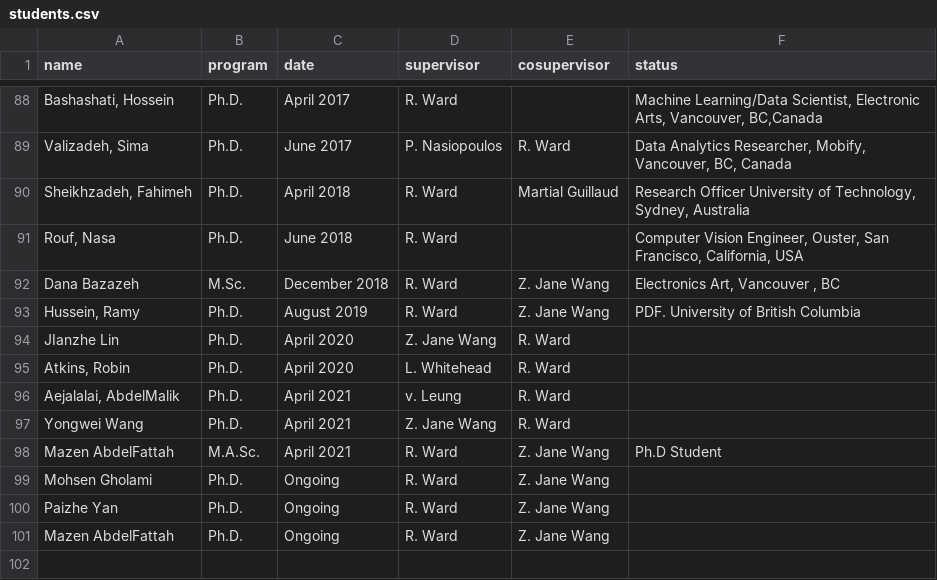
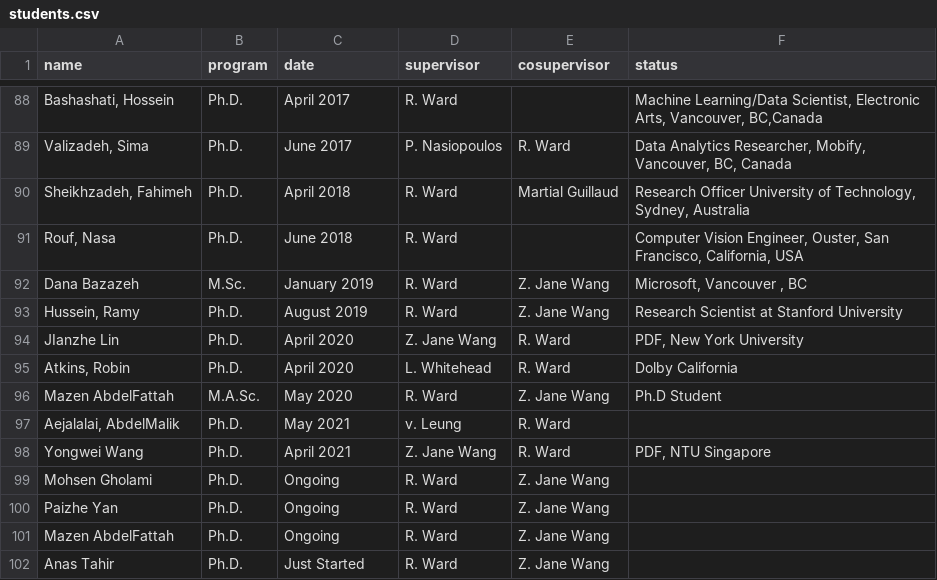
Before and after one commit to aleereza/academic-portfolio, a CSV file: website/src/data/students.csv, drawn as a sheet; only a part is shown, gaps mark what is left out; removed rows and columns are numbered as before the commit, all else as after; the diff names each change by its address in the sheet, - before the commit and + after, or states it on an @@ line.

Commit message:
minor changes, new CV, new Students

```diff
--- a/website/src/data/students.csv
+++ b/website/src/data/students.csv
-C92 (date): December 2018
+C92 (date): January 2019
-F92 (status): Electronics Art, Vancouver , BC
+F92 (status): Microsoft, Vancouver , BC
-F93 (status): PDF. University of British Columbia
+F93 (status): Research Scientist at Stanford University
-F94 (status): (empty)
+F94 (status): PDF, New York University
-F95 (status): (empty)
+F95 (status): Dolby California
+row 96: Mazen AbdelFattah | M.A.Sc. | May 2020 | R. Ward | Z. Jane Wang | Ph.D Student
-C97 (date): April 2021
+C97 (date): May 2021
-F98 (status): (empty)
+F98 (status): PDF, NTU Singapore
-row 98: Mazen AbdelFattah | M.A.Sc. | April 2021 | R. Ward | Z. Jane Wang | Ph.D Student
+row 102: Anas Tahir | Ph.D. | Just Started | R. Ward | Z. Jane Wang
```
Also changed, not shown: 5 other files.
